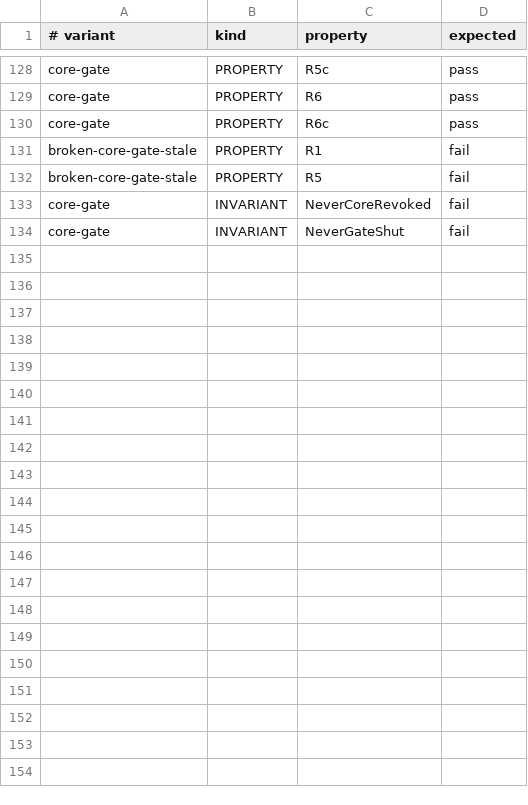
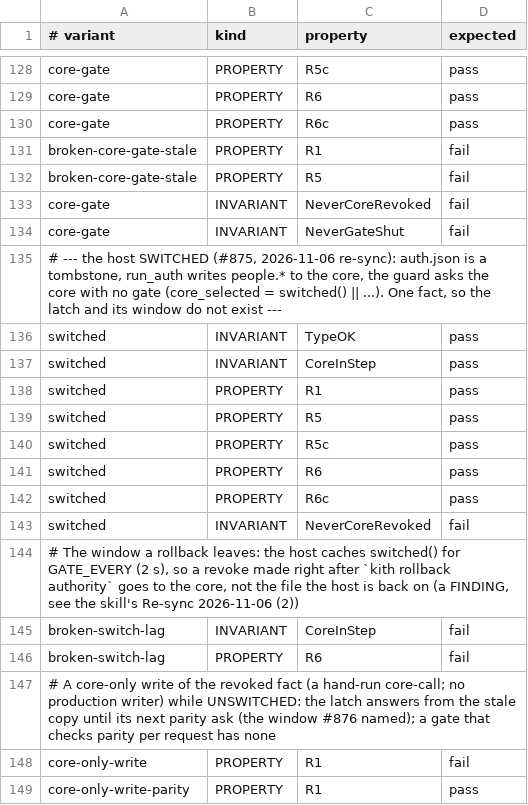
Before and after one commit to Ying-Kai-Liao/kith, a TSV file: verification/revoke/checks.tsv, drawn as a sheet; only a part is shown, gaps mark what is left out.

```diff
--- a/verification/revoke/checks.tsv
+++ b/verification/revoke/checks.tsv
@@ -134 +134,16 @@ core-gate	INVARIANT	NeverCoreRevoked	fail
 core-gate	INVARIANT	NeverGateShut	fail
+# --- the host SWITCHED (#875, 2026-11-06 re-sync): auth.json is a tombstone, run_auth writes people.* to the core, the guard asks the core with no gate (core_selected = switched() || ...). One fact, so the latch and its window do not exist ---
+switched	INVARIANT	TypeOK	pass
+switched	INVARIANT	CoreInStep	pass
+switched	PROPERTY	R1	pass
+switched	PROPERTY	R5	pass
+switched	PROPERTY	R5c	pass
+switched	PROPERTY	R6	pass
+switched	PROPERTY	R6c	pass
+switched	INVARIANT	NeverCoreRevoked	fail
+# The window a rollback leaves: the host caches switched() for GATE_EVERY (2 s), so a revoke made right after `kith rollback authority` goes to the core, not the file the host is back on (a FINDING, see the skill's Re-sync 2026-11-06 (2))
+broken-switch-lag	INVARIANT	CoreInStep	fail
+broken-switch-lag	PROPERTY	R6	fail
+# A core-only write of the revoked fact (a hand-run core-call; no production writer) while UNSWITCHED: the latch answers from the stale copy until its next parity ask (the window #876 named); a gate that checks parity per request has none
+core-only-write	PROPERTY	R1	fail
+core-only-write-parity	PROPERTY	R1	pass
```
Also changed, not shown: 9 other files.
